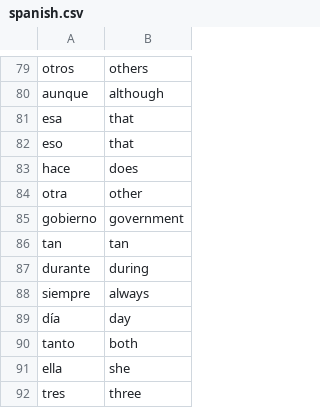
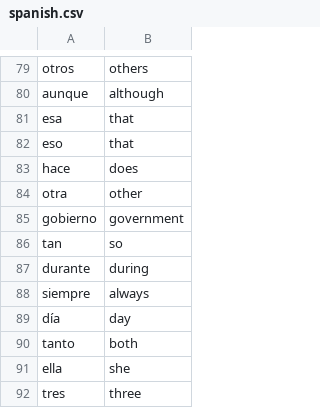
Before and after one commit to bradyDarren/flashcards, a CSV file: data/spanish.csv, drawn as a sheet; only a part is shown, gaps mark what is left out.

Commit message:
changed some meaning of words

```diff
--- a/data/spanish.csv
+++ b/data/spanish.csv
@@ -85,3 +85,3 @@ otra,other
 gobierno,government
-tan,tan
+tan,so
 durante,during
```
